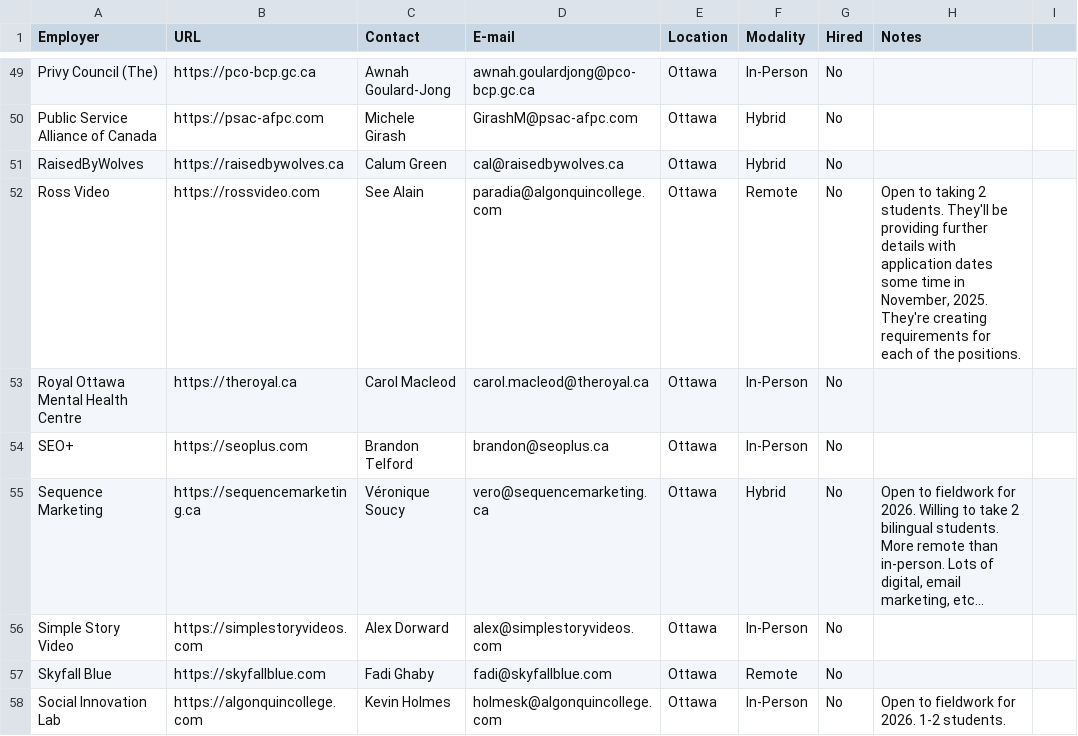
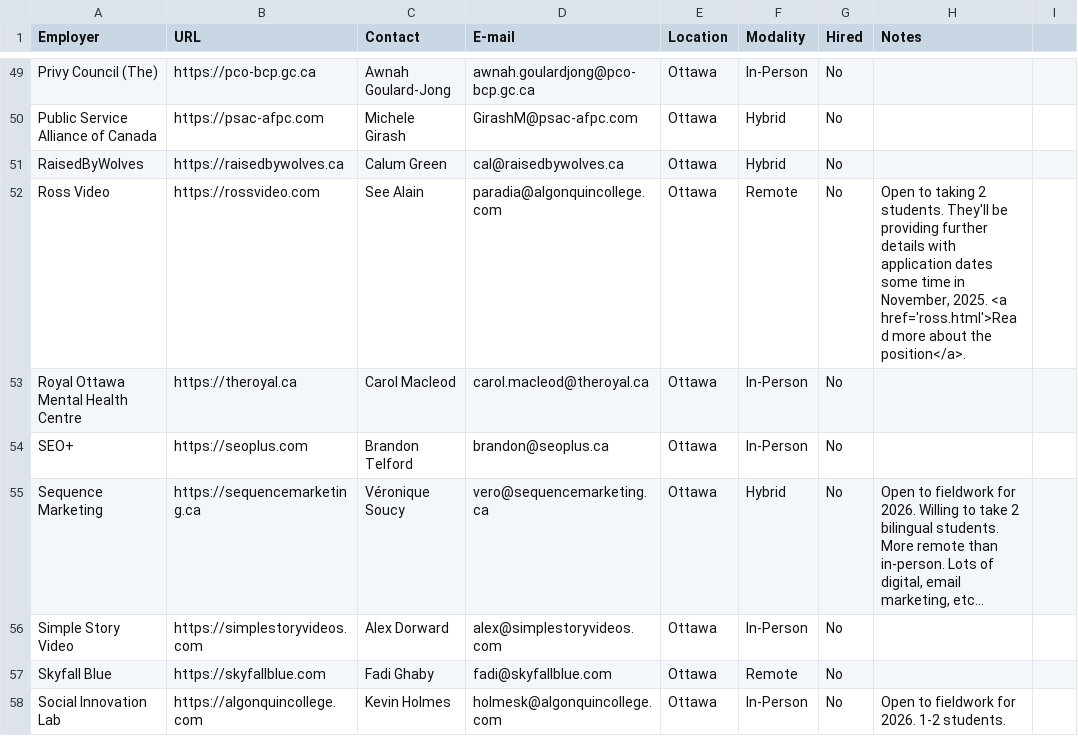
Before and after one commit to AlainParadis/wil, a CSV file: _data/employers.csv, drawn as a sheet; only a part is shown, gaps mark what is left out.

```diff
--- a/_data/employers.csv
+++ b/_data/employers.csv
@@ -51,3 +51,3 @@ Public Service Alliance of Canada,https://psac-afpc.com,Michele Girash,GirashM@p
 RaisedByWolves,https://raisedbywolves.ca,Calum Green,cal@raisedbywolves.ca,Ottawa,Hybrid,No,
-Ross Video,https://rossvideo.com,See Alain,paradia@algonquincollege.com,Ottawa,Remote,No,"Open to taking 2 students. They'll be providing further details with application dates some time in November, 2025. They're creating requirements for each of the positions."
+Ross Video,https://rossvideo.com,See Alain,paradia@algonquincollege.com,Ottawa,Remote,No,"Open to taking 2 students. They'll be providing further details with application dates some time in November, 2025. <a href='ross.html'>Read more about the position</a>."
 Royal Ottawa Mental Health Centre,https://theroyal.ca,Carol Macleod,carol.macleod@theroyal.ca,Ottawa,In-Person,No,
```
Also changed, not shown: 2 other files.
